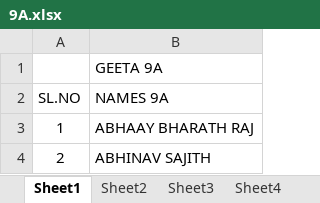
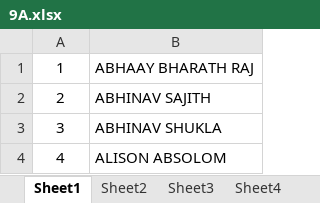
Before and after one commit to amit26feb/React, an Excel workbook: Excel/9A.xlsx, sheet Sheet1, drawn as a sheet; only a part is shown; the shorter side is filled out with more unchanged rows; values as stored, in another font and other column widths than the file's, no borders; conditional formats not drawn; the diff names each change by its address in the sheet, - before the commit and + after, or states it on an @@ line.

```diff
--- a/Excel/9A.xlsx (sheet Sheet1)
+++ b/Excel/9A.xlsx (sheet Sheet1)
-row 1:  | GEETA 9A
-row 2: SL.NO | NAMES 9A
```
Also changed, not shown: Excel/10C.xlsx, Excel/VII C.xlsx, 18 other files.
